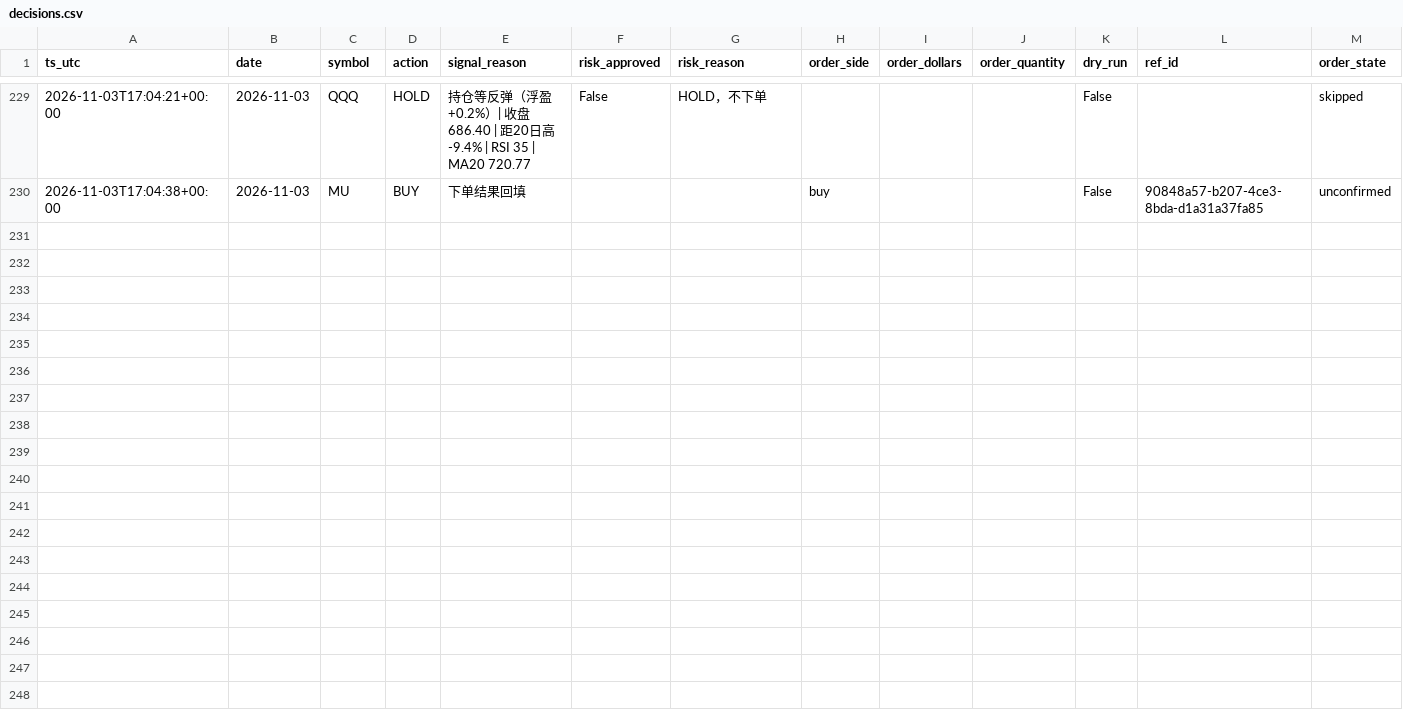
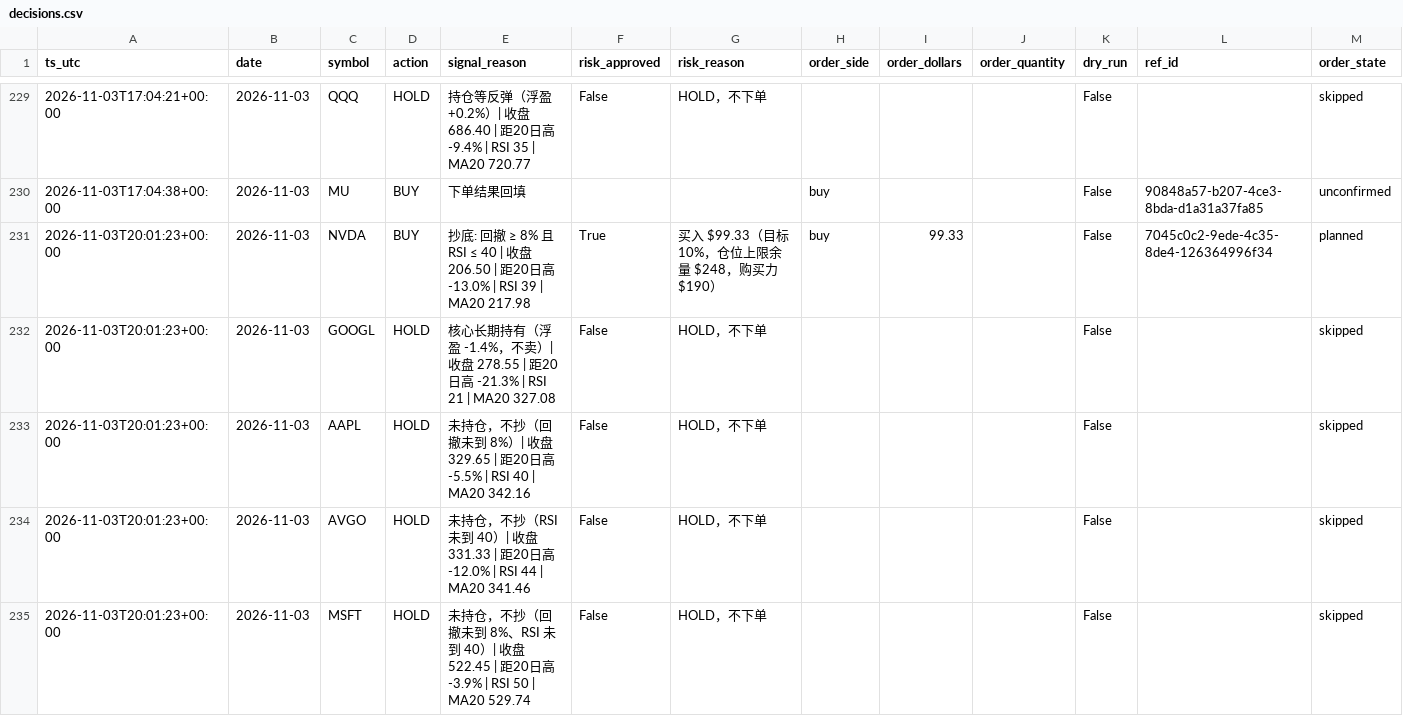
Before and after one commit to Lilylu0718/robinhood, a CSV file: decisions.csv, drawn as a sheet; only a part is shown, gaps mark what is left out; rows hold the shown columns only; the diff covers the shown part only; the diff names each change by its address in the sheet, - before the commit and + after, or states it on an @@ line.

```diff
--- a/decisions.csv
+++ b/decisions.csv
+row 231: 2026-11-03T20:01:23+00:00 | 2026-11-03 | NVDA | BUY | 抄底: 回撤 ≥ 8% 且 RSI ≤ 40 | 收盘 206.50 | 距20日高 -13.0% | RSI 39 | MA20 217.98 | True | 买入 $99.33（目标 10%，仓位上限余量 $248，购买力 $190） | buy | 99.33 |  | False | 7045c0c2-9ede-4c35-8de4-126364996f34 | planned
+row 232: 2026-11-03T20:01:23+00:00 | 2026-11-03 | GOOGL | HOLD | 核心长期持有（浮盈 -1.4%，不卖）| 收盘 278.55 | 距20日高 -21.3% | RSI 21 | MA20 327.08 | False | HOLD，不下单 |  |  |  | False |  | skipped
+row 233: 2026-11-03T20:01:23+00:00 | 2026-11-03 | AAPL | HOLD | 未持仓，不抄（回撤未到 8%）| 收盘 329.65 | 距20日高 -5.5% | RSI 40 | MA20 342.16 | False | HOLD，不下单 |  |  |  | False |  | skipped
+row 234: 2026-11-03T20:01:23+00:00 | 2026-11-03 | AVGO | HOLD | 未持仓，不抄（RSI 未到 40）| 收盘 331.33 | 距20日高 -12.0% | RSI 44 | MA20 341.46 | False | HOLD，不下单 |  |  |  | False |  | skipped
+row 235: 2026-11-03T20:01:23+00:00 | 2026-11-03 | MSFT | HOLD | 未持仓，不抄（回撤未到 8%、RSI 未到 40）| 收盘 522.45 | 距20日高 -3.9% | RSI 50 | MA20 529.74 | False | HOLD，不下单 |  |  |  | False |  | skipped
```
Also changed, not shown: 5 added rows elsewhere in this file, equity.csv, 2 other files.
